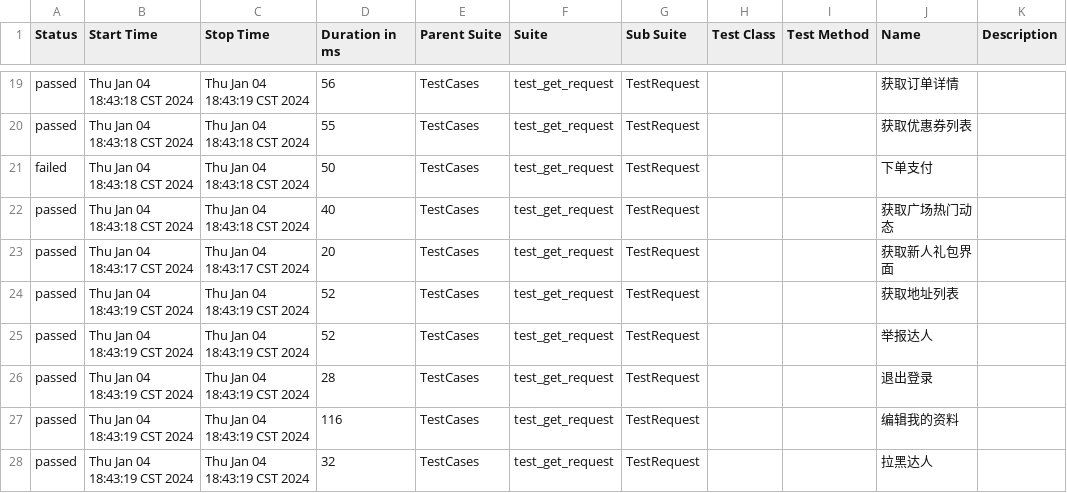
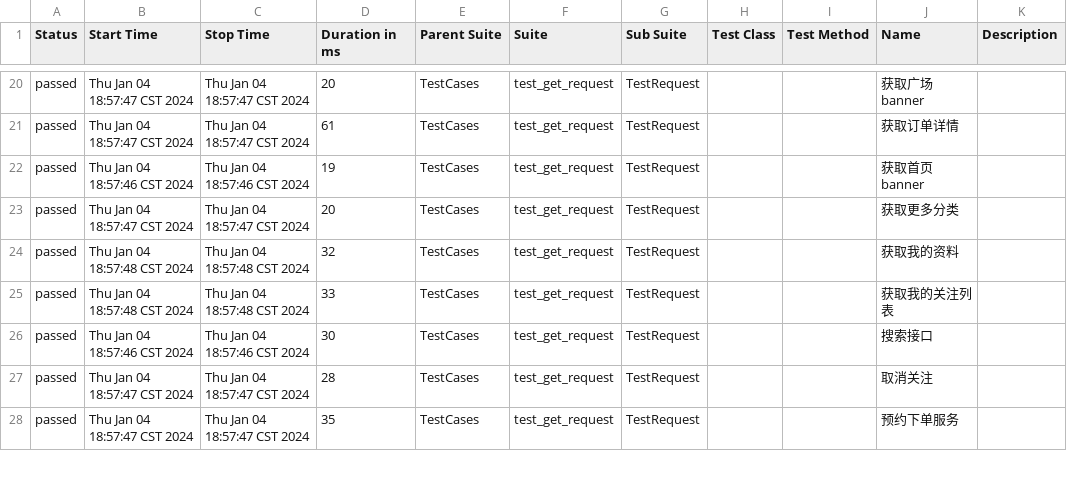
Before and after one commit to 694578908/socializeTest, a CSV file: reports/allure-report/data/suites.csv, drawn as a sheet; only a part is shown, gaps mark what is left out; the diff covers the shown part only.

```diff
--- a/reports/allure-report/data/suites.csv
+++ b/reports/allure-report/data/suites.csv
@@ -19,10 +20,9 @@
-"passed","Thu Jan 04 18:43:18 CST 2024","Thu Jan 04 18:43:19 CST 2024","56","TestCases","test_get_request","TestRequest","","","获取订单详情",""
-"passed","Thu Jan 04 18:43:18 CST 2024","Thu Jan 04 18:43:18 CST 2024","55","TestCases","test_get_request","TestRequest","","","获取优惠券列表",""
-"failed","Thu Jan 04 18:43:18 CST 2024","Thu Jan 04 18:43:18 CST 2024","50","TestCases","test_get_request","TestRequest","","","下单支付",""
-"passed","Thu Jan 04 18:43:18 CST 2024","Thu Jan 04 18:43:18 CST 2024","40","TestCases","test_get_request","TestRequest","","","获取广场热门动态",""
-"passed","Thu Jan 04 18:43:17 CST 2024","Thu Jan 04 18:43:17 CST 2024","20","TestCases","test_get_request","TestRequest","","","获取新人礼包界面",""
-"passed","Thu Jan 04 18:43:19 CST 2024","Thu Jan 04 18:43:19 CST 2024","52","TestCases","test_get_request","TestRequest","","","获取地址列表",""
-"passed","Thu Jan 04 18:43:19 CST 2024","Thu Jan 04 18:43:19 CST 2024","52","TestCases","test_get_request","TestRequest","","","举报达人",""
-"passed","Thu Jan 04 18:43:19 CST 2024","Thu Jan 04 18:43:19 CST 2024","28","TestCases","test_get_request","TestRequest","","","退出登录",""
-"passed","Thu Jan 04 18:43:19 CST 2024","Thu Jan 04 18:43:19 CST 2024","116","TestCases","test_get_request","TestRequest","","","编辑我的资料",""
-"passed","Thu Jan 04 18:43:19 CST 2024","Thu Jan 04 18:43:19 CST 2024","32","TestCases","test_get_request","TestRequest","","","拉黑达人",""
+"passed","Thu Jan 04 18:57:47 CST 2024","Thu Jan 04 18:57:47 CST 2024","20","TestCases","test_get_request","TestRequest","","","获取广场banner",""
+"passed","Thu Jan 04 18:57:47 CST 2024","Thu Jan 04 18:57:47 CST 2024","61","TestCases","test_get_request","TestRequest","","","获取订单详情",""
+"passed","Thu Jan 04 18:57:46 CST 2024","Thu Jan 04 18:57:46 CST 2024","19","TestCases","test_get_request","TestRequest","","","获取首页banner",""
+"passed","Thu Jan 04 18:57:47 CST 2024","Thu Jan 04 18:57:47 CST 2024","20","TestCases","test_get_request","TestRequest","","","获取更多分类",""
+"passed","Thu Jan 04 18:57:48 CST 2024","Thu Jan 04 18:57:48 CST 2024","32","TestCases","test_get_request","TestRequest","","","获取我的资料",""
+"passed","Thu Jan 04 18:57:48 CST 2024","Thu Jan 04 18:57:48 CST 2024","33","TestCases","test_get_request","TestRequest","","","获取我的关注列表",""
+"passed","Thu Jan 04 18:57:46 CST 2024","Thu Jan 04 18:57:46 CST 2024","30","TestCases","test_get_request","TestRequest","","","搜索接口",""
+"passed","Thu Jan 04 18:57:47 CST 2024","Thu Jan 04 18:57:47 CST 2024","28","TestCases","test_get_request","TestRequest","","","取消关注",""
+"passed","Thu Jan 04 18:57:47 CST 2024","Thu Jan 04 18:57:47 CST 2024","35","TestCases","test_get_request","TestRequest","","","预约下单服务",""
```
Also changed, not shown: 1 added row and 81 edited cells elsewhere in this file, 18 other files.
